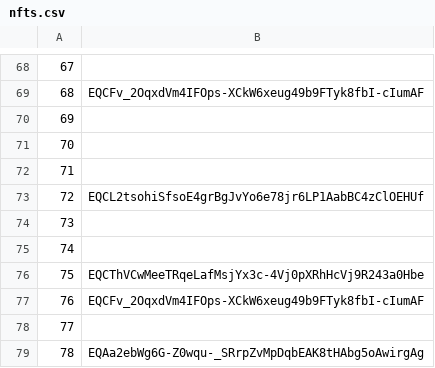
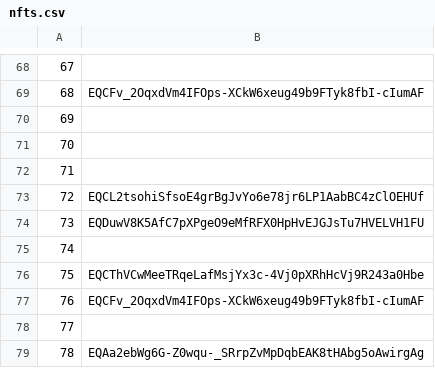
Before and after one commit to mir-one/fingerprints, a CSV file: nfts.csv, drawn as a sheet; only a part is shown, gaps mark what is left out.

Commit message:
Update nfts.csv

```diff
--- a/nfts.csv
+++ b/nfts.csv
@@ -73,3 +73,3 @@
 72,EQCL2tsohiSfsoE4grBgJvYo6e78jr6LP1AabBC4zClOEHUf
-73
+73,EQDuwV8K5AfC7pXPgeO9eMfRFX0HpHvEJGJsTu7HVELVH1FU
 74
```
